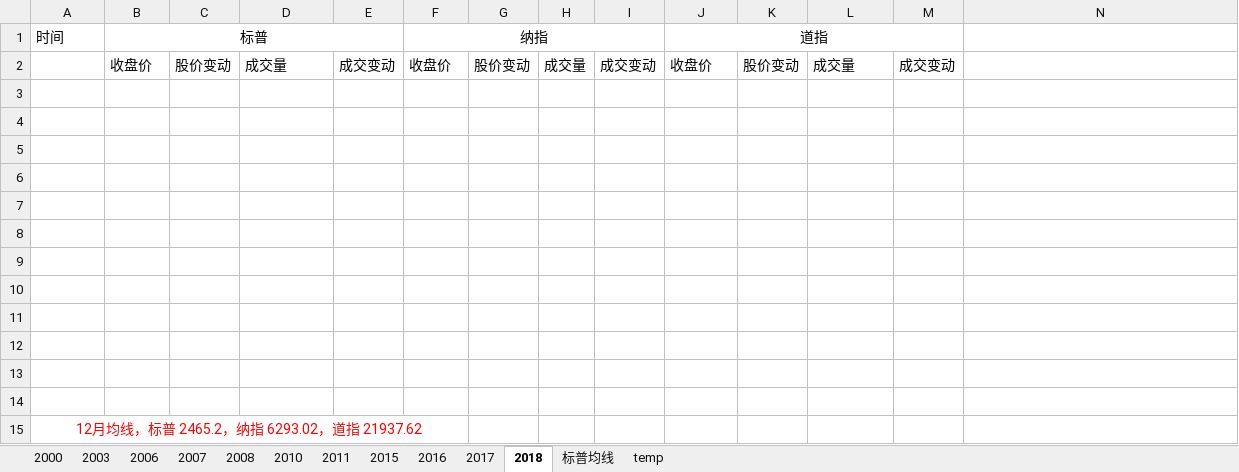
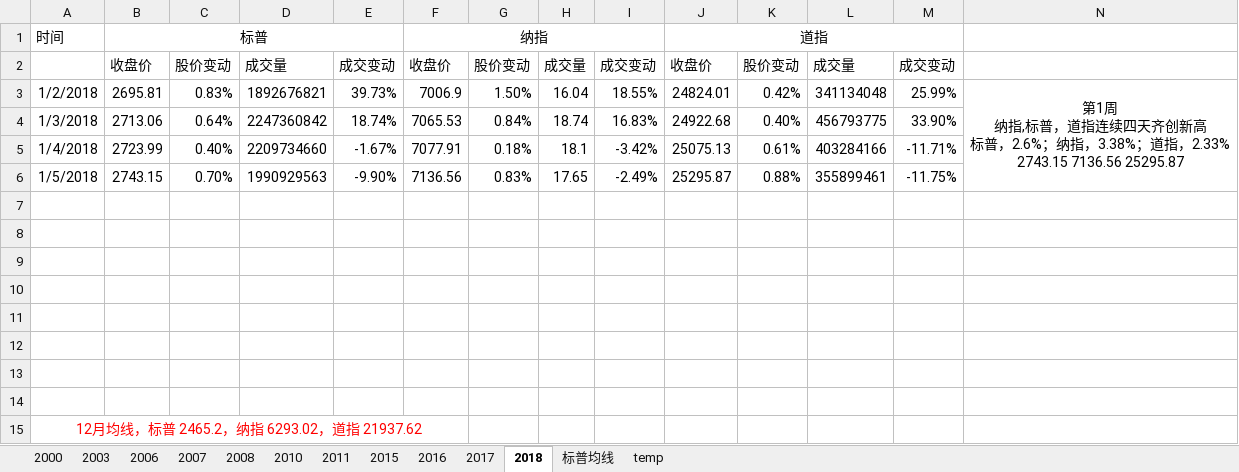
Before and after one commit to zhoutieqiang/doc, an Excel workbook: 换筹点.xlsx, sheet 2018, drawn as a sheet; values as stored, in another font and other column widths than the file's, no borders; ↵ is a line break in a cell; the diff names each change by its address in the sheet, - before the commit and + after, or states it on an @@ line.

```diff
--- a/换筹点.xlsx (sheet 2018)
+++ b/换筹点.xlsx (sheet 2018)
-row 3: (empty)
+row 3: 1/2/2018 | 2695.81 | 0.83% | 1892676821 | 39.73% | 7006.9 | 1.50% | 16.04 | 18.55% | 24824.01 | 0.42% | 341134048 | 25.99% | 第1周 ↵ 纳指,标普，道指连续四天齐创新高 ↵ 标普，2.6%；纳指，3.38%；道指，2.33% ↵ 2743.15 7136.56 25295.87
+N3:N6 merged
-row 4: (empty)
+row 4: 1/3/2018 | 2713.06 | 0.64% | 2247360842 | 18.74% | 7065.53 | 0.84% | 18.74 | 16.83% | 24922.68 | 0.40% | 456793775 | 33.90%
-row 5: (empty)
+row 5: 1/4/2018 | 2723.99 | 0.40% | 2209734660 | -1.67% | 7077.91 | 0.18% | 18.1 | -3.42% | 25075.13 | 0.61% | 403284166 | -11.71%
-row 6: (empty)
+row 6: 1/5/2018 | 2743.15 | 0.70% | 1990929563 | -9.90% | 7136.56 | 0.83% | 17.65 | -2.49% | 25295.87 | 0.88% | 355899461 | -11.75%
```
Also changed, not shown: sheet temp, 1 other file.
